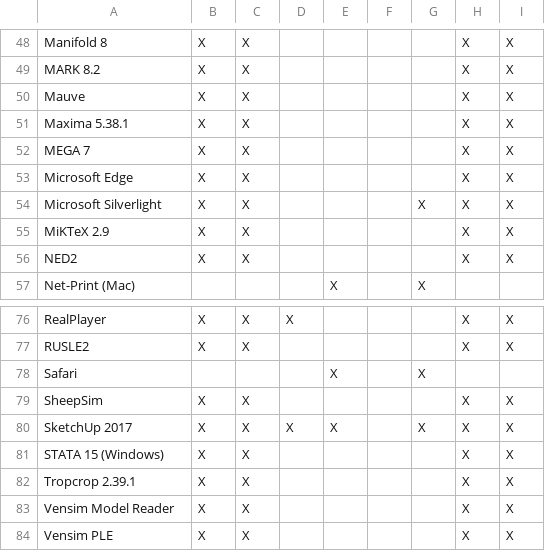
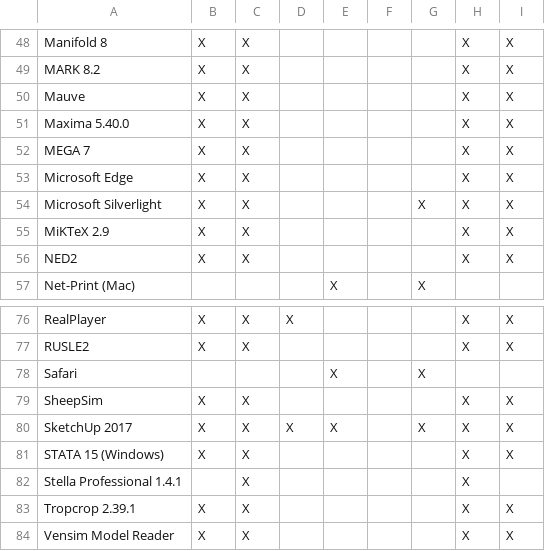
Before and after one commit to cul-it/mann-softwarelist-csv, a CSV file: softwarelist.csv, drawn as a sheet; only a part is shown, gaps mark what is left out; the shorter side is filled out with more unchanged rows.

Commit message:
Update Software list
Added Stella Professional and updated Maxima Version

```diff
--- a/softwarelist.csv
+++ b/softwarelist.csv
@@ -50,3 +50,3 @@ MARK 8.2, X, X,,,,, X, X
 Mauve, X, X,,,,, X, X
-Maxima 5.38.1, X, X,,,,, X, X
+Maxima 5.40.0, X, X,,,,, X, X
 MEGA 7, X, X,,,,, X, X
@@ -81,2 +81,3 @@ SketchUp 2017, X, X, X, X,, X, X, X
 STATA 15 (Windows), X, X,,,,, X, X
+Stella Professional 1.4.1,,X,,,,,X
 Tropcrop 2.39.1, X, X,,,,, X, X
```
